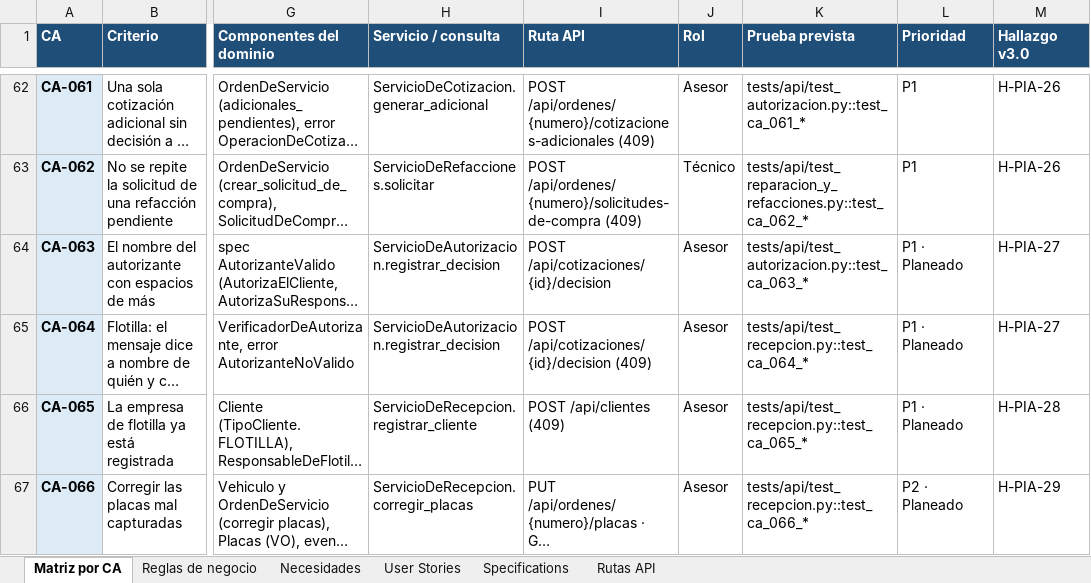
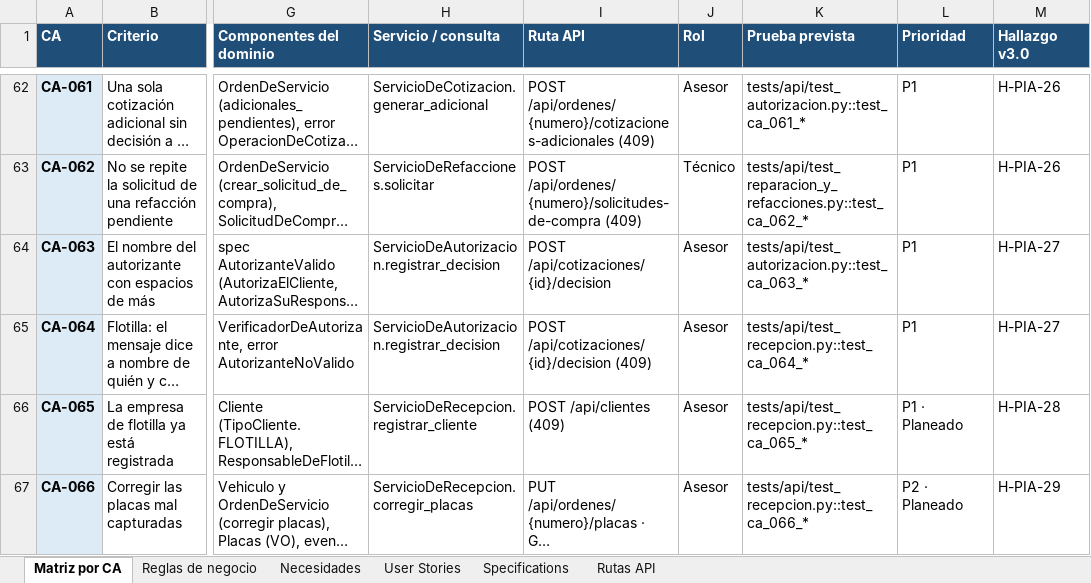
Before and after one commit to OsvaldoCMX/autofix-pro-pia, an Excel workbook: docs/trazabilidad/matriz-trazabilidad.xlsx, sheet Matriz por CA, drawn as a sheet; only a part is shown, gaps mark what is left out; long unchanged cells end in …; values as stored, in another font and other column widths than the file's, no borders; the diff names each change by its address in the sheet, - before the commit and + after, or states it on an @@ line.

```diff
--- a/docs/trazabilidad/matriz-trazabilidad.xlsx (sheet Matriz por CA)
+++ b/docs/trazabilidad/matriz-trazabilidad.xlsx (sheet Matriz por CA)
-L64:L65 (Prioridad): P1 · Planeado
+L64:L65 (Prioridad): P1
```
Also changed, not shown: 7 other files.
